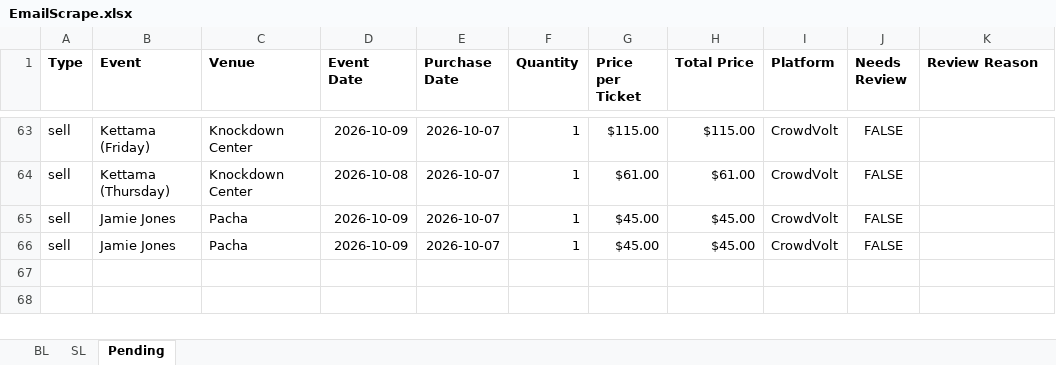
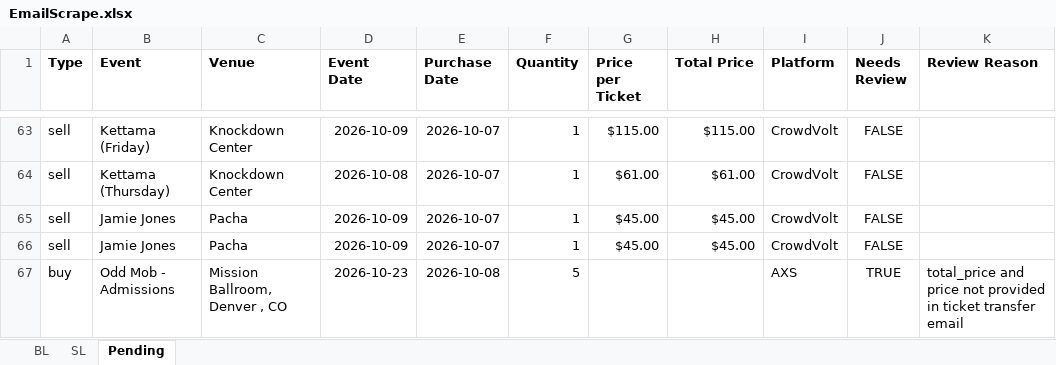
Before and after one commit to Cadennzzz/ticket-email-ingestion, an Excel workbook: EmailScrape.xlsx, sheet Pending, drawn as a sheet; only a part is shown, gaps mark what is left out; values as stored, in another font and other column widths than the file's, no borders; the diff names each change by its address in the sheet, - before the commit and + after, or states it on an @@ line.

```diff
--- a/EmailScrape.xlsx (sheet Pending)
+++ b/EmailScrape.xlsx (sheet Pending)
+row 67: buy | Odd Mob - Admissions | Mission Ballroom, Denver , CO | 2026-10-23 | 2026-10-08 | 5 |  |  | AXS | TRUE | total_price and price not provided in ticket transfer email
```
Also changed, not shown: 1 other file.
